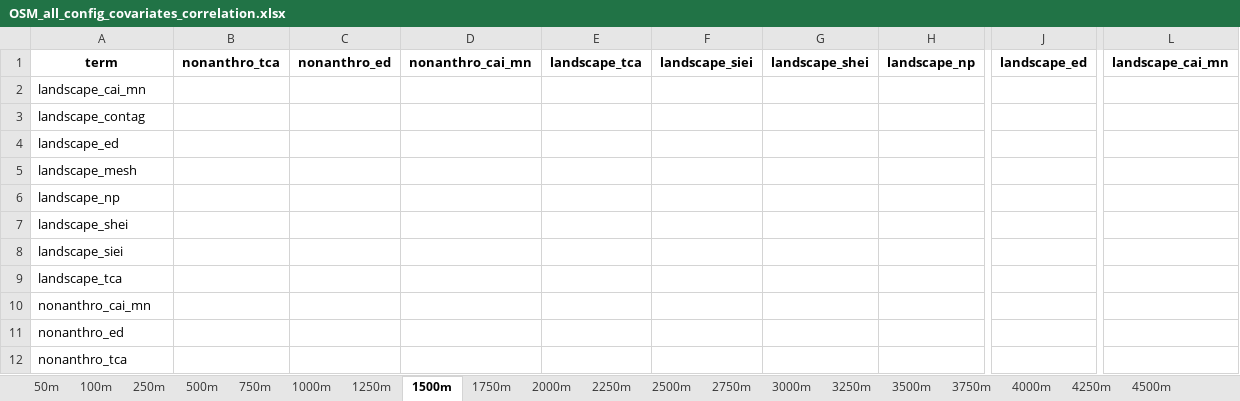
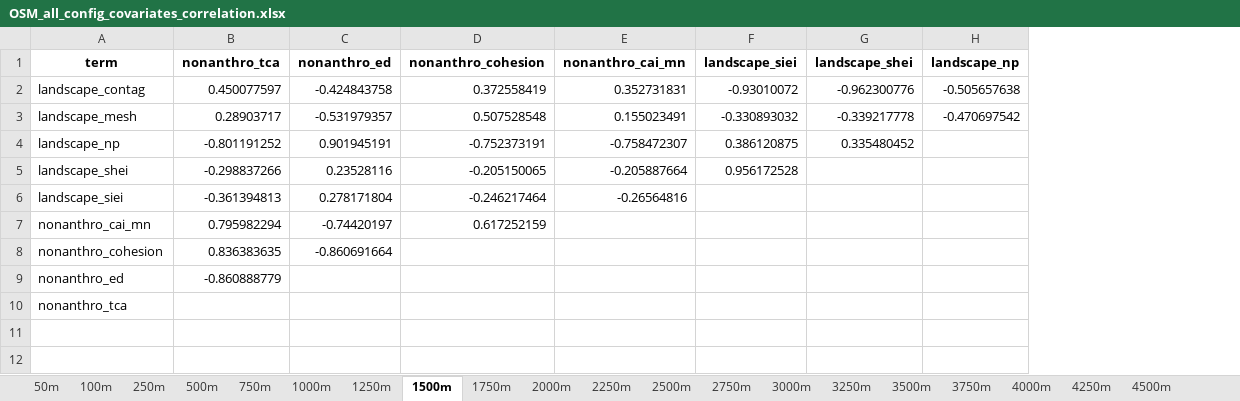
Before and after one commit to aidanbrushett/OSM_red_squirrel_distribution, an Excel workbook: data/processed/OSM_all_config_covariates_correlation.xlsx, sheet 1500m, drawn as a sheet; only a part is shown, gaps mark what is left out; values as stored, in another font and other column widths than the file's, no borders; removed rows and columns are numbered as before the commit, all else as after; rows hold the shown columns only; the diff covers the shown part only; the diff names each change by its address in the sheet, - before the commit and + after, or states it on an @@ line.

```diff
--- a/data/processed/OSM_all_config_covariates_correlation.xlsx (sheet 1500m)
+++ b/data/processed/OSM_all_config_covariates_correlation.xlsx (sheet 1500m)
-column B (nonanthro_tca), empty
-column C (nonanthro_ed), empty
-column D (nonanthro_cai_mn), empty
-column E (landscape_tca), empty
+column B (nonanthro_tca), rows 2-7: 0.450077597 | 0.28903717 | -0.801191252 | -0.298837266 | -0.361394813 | 0.795982294; row 9: -0.860888779
+column C (nonanthro_ed), rows 2-7: -0.424843758 | -0.531979357 | 0.901945191 | 0.23528116 | 0.278171804 | -0.74420197
+column D (nonanthro_cohesion), rows 2-7: 0.372558419 | 0.507528548 | -0.752373191 | -0.205150065 | -0.246217464 | 0.617252159
+column E (nonanthro_cai_mn), rows 2-6: 0.352731831 | 0.155023491 | -0.758472307 | -0.205887664 | -0.26564816
-column J (landscape_ed), empty
-column L (landscape_cai_mn), empty
-row 2: landscape_cai_mn
-F2 (landscape_siei): (empty)
+F2 (landscape_siei): -0.93010072
-G2 (landscape_shei): (empty)
+G2 (landscape_shei): -0.962300776
-H2 (landscape_np): (empty)
+H2 (landscape_np): -0.505657638
-row 4: landscape_ed
-F3 (landscape_siei): (empty)
+F3 (landscape_siei): -0.330893032
-G3 (landscape_shei): (empty)
+G3 (landscape_shei): -0.339217778
-H3 (landscape_np): (empty)
+H3 (landscape_np): -0.470697542
-F4 (landscape_siei): (empty)
+F4 (landscape_siei): 0.386120875
-G4 (landscape_shei): (empty)
+G4 (landscape_shei): 0.335480452
-F5 (landscape_siei): (empty)
+F5 (landscape_siei): 0.956172528
-row 9: landscape_tca
+row 8: nonanthro_cohesion | 0.836383635 | -0.860691664
```
Also changed, not shown: 1 edited cell elsewhere in this sheet, sheet 250m, sheet 1250m, sheet 750m, sheet 2250m, sheet 4000m, sheet 500m, 15 more sheets, data/processed/OSM_all_covariates_correlation.xlsx, tables/OSM_all_covariates_summary.xlsx, 33 other files.
